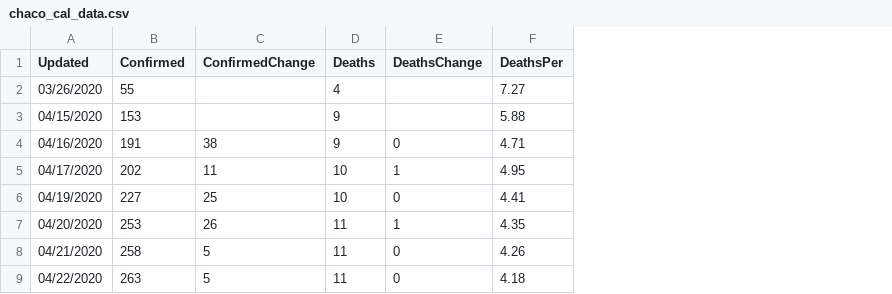
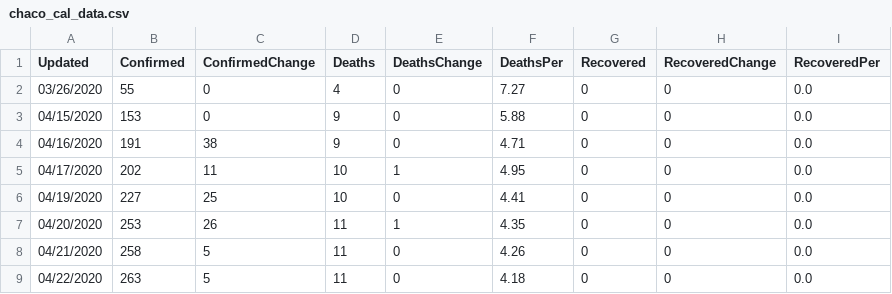
Before and after one commit to paulogs/Covid19_Data, a CSV file: DataFiles/chaco_cal_data.csv, drawn as a sheet; only a part is shown; the diff names each change by its address in the sheet, - before the commit and + after, or states it on an @@ line.

```diff
--- a/DataFiles/chaco_cal_data.csv
+++ b/DataFiles/chaco_cal_data.csv
+column G (Recovered), rows 2-9: all 0
+column H (RecoveredChange), rows 2-9: all 0
+column I (RecoveredPer), rows 2-9: all 0.0
-C2:C3 (ConfirmedChange): (empty)
+C2:C3 (ConfirmedChange): 0
-E2:E3 (DeathsChange): (empty)
+E2:E3 (DeathsChange): 0
```
Also changed, not shown: DataFiles/chaco_raw_data.csv, 3 other files.
